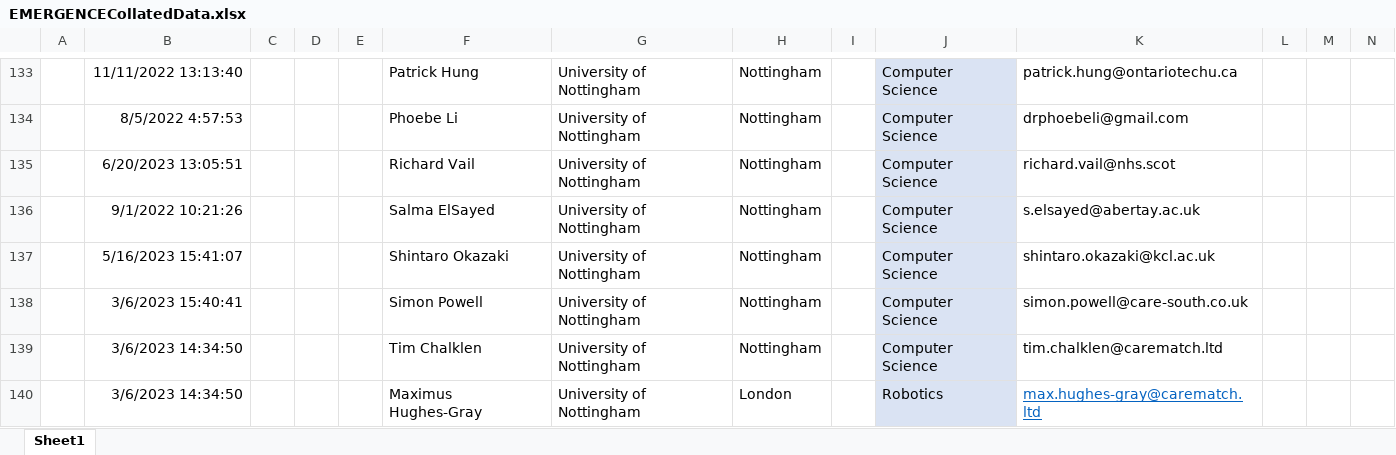
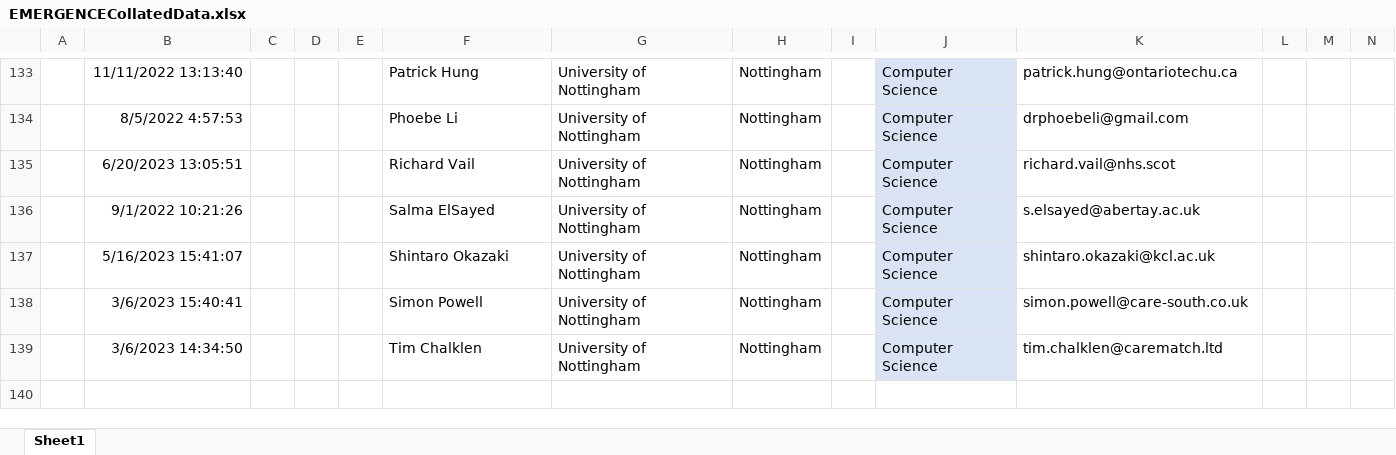
Before and after one commit to psymh9/psymh9-EMERGENCE-visualisation, an Excel workbook: NetworkVisualisationData/EMERGENCECollatedData.xlsx, sheet Sheet1, drawn as a sheet; only a part is shown, gaps mark what is left out; values as stored, in another font and other column widths than the file's, no borders; rows hold the shown columns only; the diff names each change by its address in the sheet, - before the commit and + after, or states it on an @@ line.

```diff
--- a/NetworkVisualisationData/EMERGENCECollatedData.xlsx (sheet Sheet1)
+++ b/NetworkVisualisationData/EMERGENCECollatedData.xlsx (sheet Sheet1)
-row 140:  | 3/6/2023 14:34:50 |  |  |  | Maximus Hughes-Gray | University of Nottingham | London |  | Robotics | max.hughes-gray@carematch.ltd
```
